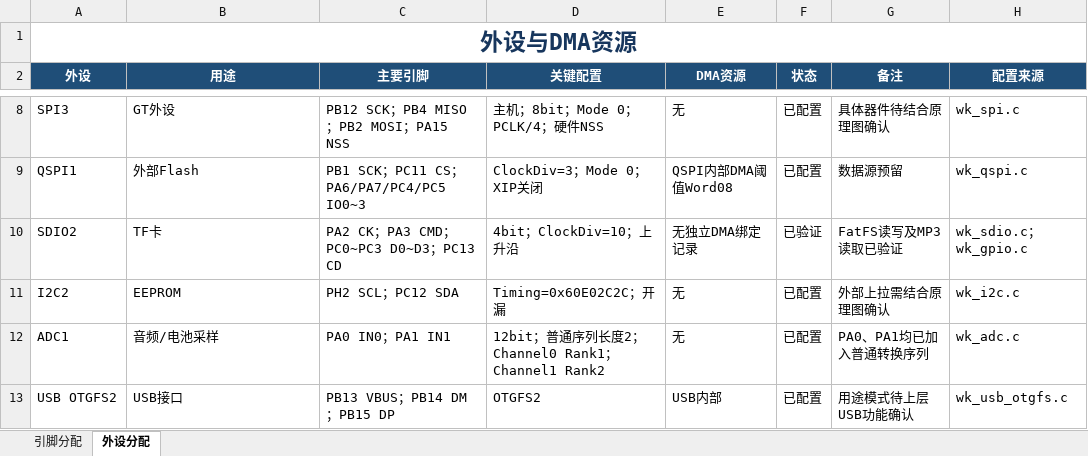
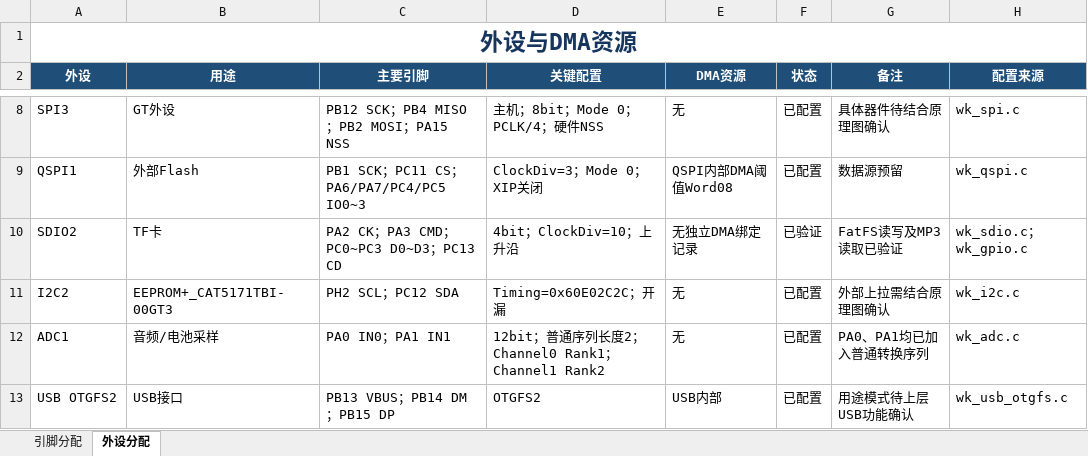
Before and after one commit to canyan-max/voice_checkpointe_app, an Excel workbook: 99_Doc/voice_checkpoint_resouce_map.xlsx, sheet 外设分配, drawn as a sheet; only a part is shown, gaps mark what is left out; values as stored, in another font and other column widths than the file's, no borders; conditional formats not drawn; the diff names each change by its address in the sheet, - before the commit and + after, or states it on an @@ line.

```diff
--- a/99_Doc/voice_checkpoint_resouce_map.xlsx (sheet 外设分配)
+++ b/99_Doc/voice_checkpoint_resouce_map.xlsx (sheet 外设分配)
-B11 (用途): EEPROM
+B11 (用途): EEPROM+_CAT5171TBI-00GT3
```
Also changed, not shown: 14 other files.
